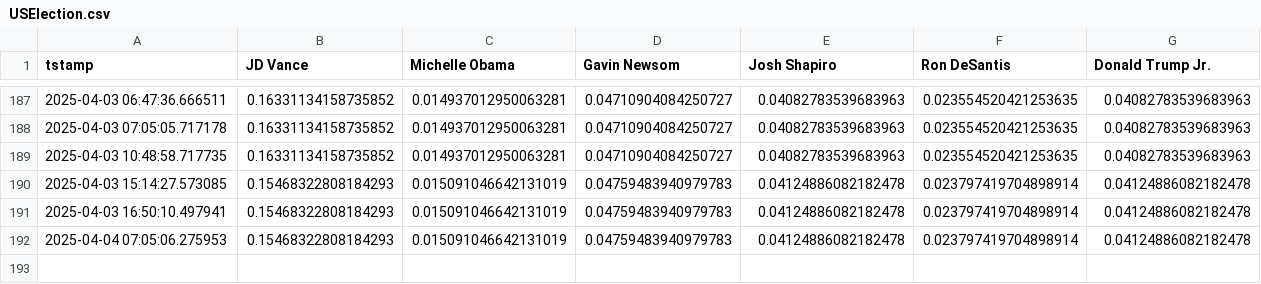
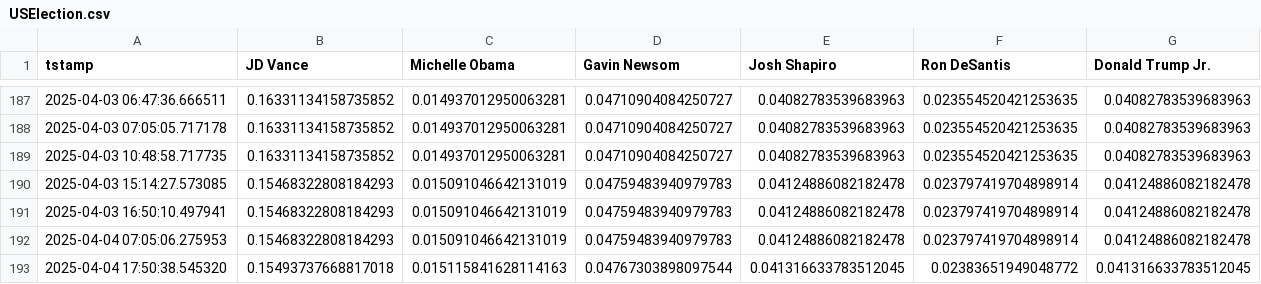
Before and after one commit to aliopor/odds, a CSV file: USElection.csv, drawn as a sheet; only a part is shown, gaps mark what is left out; the diff names each change by its address in the sheet, - before the commit and + after, or states it on an @@ line.

Commit message:
Update data 2025-04-04 17:50:53

```diff
--- a/USElection.csv
+++ b/USElection.csv
+row 193: 2025-04-04 17:50:38.545320 | 0.15493737668817018 | 0.015115841628114163 | 0.04767303898097544 | 0.041316633783512045 | 0.02383651949048772 | 0.041316633783512045
```
Also changed, not shown: USParty.csv.
